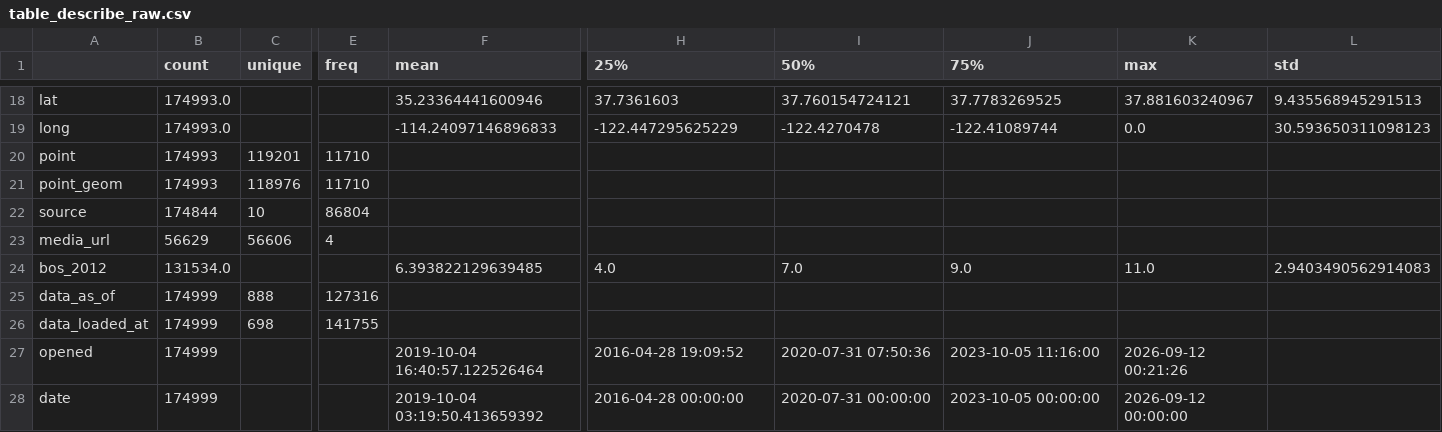
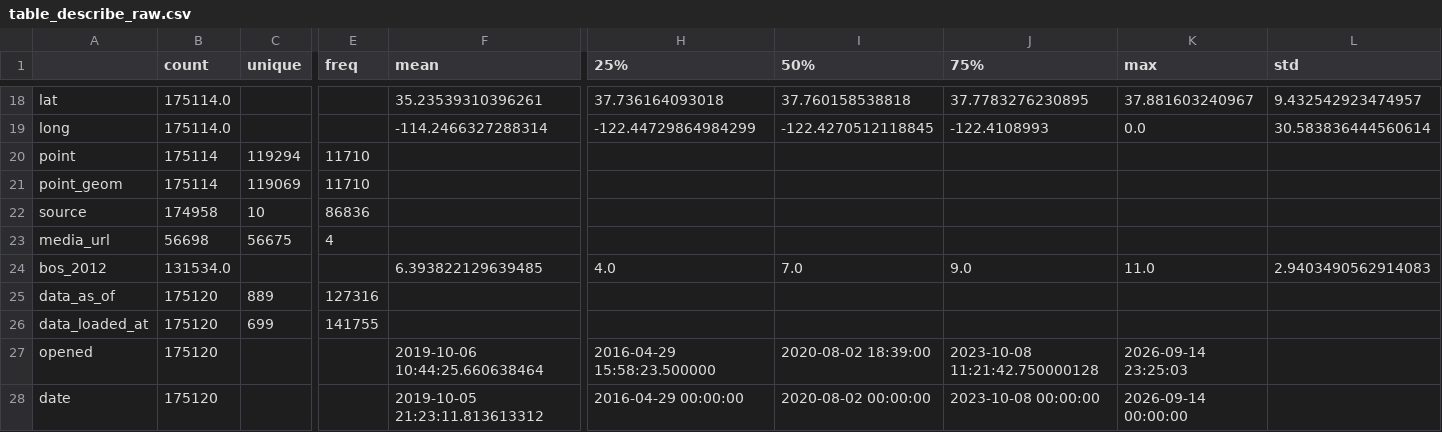
Before and after one commit to nguyenhung020520-png/ADY201m_Group10_SF_UrbanTrees_Project, a CSV file: report/table_describe_raw.csv, drawn as a sheet; only a part is shown, gaps mark what is left out; the diff covers the shown part only; the diff names each change by its address in the sheet, - before the commit and + after, or states it on an @@ line.

```diff
--- a/report/table_describe_raw.csv
+++ b/report/table_describe_raw.csv
-B18:B19 (count): 174993.0
+B18:B19 (count): 175114.0
-F18 (mean): 35.23364441600946
+F18 (mean): 35.23539310396261
-H18 (25%): 37.7361603
+H18 (25%): 37.736164093018
-I18 (50%): 37.760154724121
+I18 (50%): 37.760158538818
-J18 (75%): 37.7783269525
+J18 (75%): 37.7783276230895
-L18 (std): 9.435568945291513
+L18 (std): 9.432542923474957
-F19 (mean): -114.24097146896833
+F19 (mean): -114.2466327288314
-H19 (25%): -122.447295625229
+H19 (25%): -122.44729864984299
-I19 (50%): -122.4270478
+I19 (50%): -122.4270512118845
-J19 (75%): -122.41089744
+J19 (75%): -122.4108993
-L19 (std): 30.593650311098123
+L19 (std): 30.583836444560614
-B20:B21 (count): 174993
+B20:B21 (count): 175114
-C20 (unique): 119201
+C20 (unique): 119294
-C21 (unique): 118976
+C21 (unique): 119069
-B22 (count): 174844
+B22 (count): 174958
-E22 (freq): 86804
+E22 (freq): 86836
-B23 (count): 56629
+B23 (count): 56698
-C23 (unique): 56606
+C23 (unique): 56675
-B25:B28 (count): 174999
+B25:B28 (count): 175120
-C25 (unique): 888
+C25 (unique): 889
-C26 (unique): 698
+C26 (unique): 699
-F27 (mean): 2019-10-04 16:40:57.122526464
+F27 (mean): 2019-10-06 10:44:25.660638464
-H27 (25%): 2016-04-28 19:09:52
+H27 (25%): 2016-04-29 15:58:23.500000
-I27 (50%): 2020-07-31 07:50:36
+I27 (50%): 2020-08-02 18:39:00
-J27 (75%): 2023-10-05 11:16:00
+J27 (75%): 2023-10-08 11:21:42.750000128
-K27 (max): 2026-09-12 00:21:26
+K27 (max): 2026-09-14 23:25:03
-F28 (mean): 2019-10-04 03:19:50.413659392
+F28 (mean): 2019-10-05 21:23:11.813613312
-H28 (25%): 2016-04-28 00:00:00
+H28 (25%): 2016-04-29 00:00:00
-I28 (50%): 2020-07-31 00:00:00
+I28 (50%): 2020-08-02 00:00:00
-J28 (75%): 2023-10-05 00:00:00
+J28 (75%): 2023-10-08 00:00:00
-K28 (max): 2026-09-12 00:00:00
+K28 (max): 2026-09-14 00:00:00
```
Also changed, not shown: 36 edited cells elsewhere in this file, report/table_describe_numeric.csv, report/table_rq1b_corr.csv, 36 other files.
